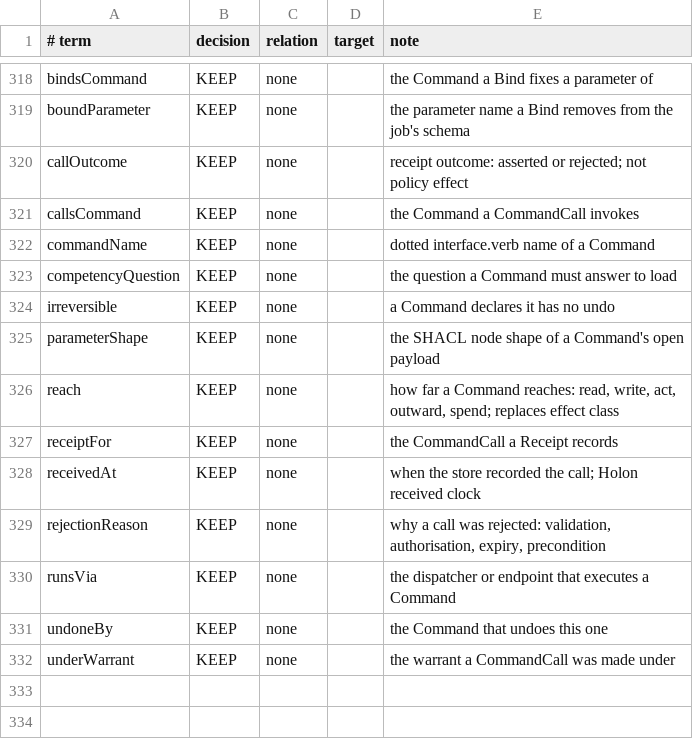
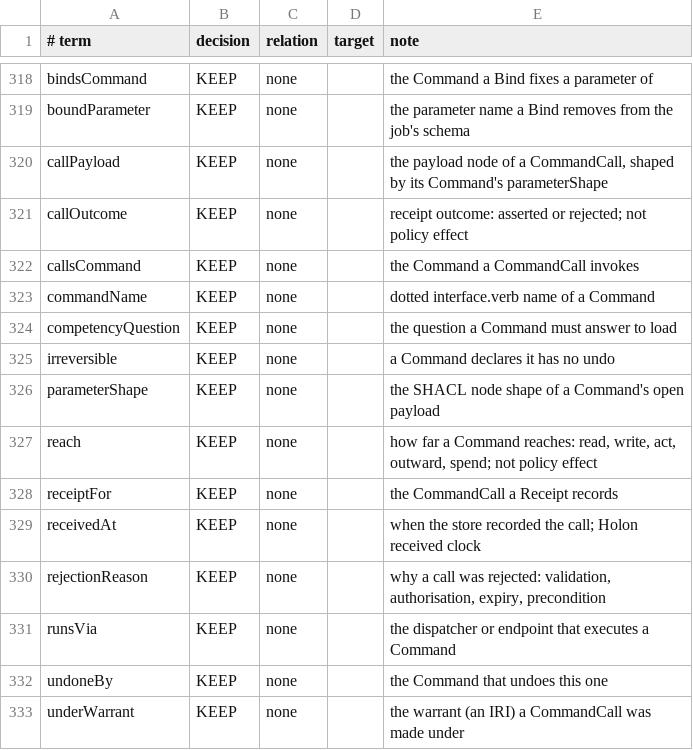
Before and after one commit to intigraph/quechua, a TSV file: trim/properties.tsv, drawn as a sheet; only a part is shown, gaps mark what is left out.

```diff
--- a/trim/properties.tsv
+++ b/trim/properties.tsv
@@ -319,2 +319,3 @@ bindsCommand	KEEP	none		the Command a Bind fixes a parameter of
 boundParameter	KEEP	none		the parameter name a Bind removes from the job's schema
+callPayload	KEEP	none		the payload node of a CommandCall, shaped by its Command's parameterShape
 callOutcome	KEEP	none		receipt outcome: asserted or rejected; not policy effect
@@ -325,3 +326,3 @@ irreversible	KEEP	none		a Command declares it has no undo
 parameterShape	KEEP	none		the SHACL node shape of a Command's open payload
-reach	KEEP	none		how far a Command reaches: read, write, act, outward, spend; replaces effect class
+reach	KEEP	none		how far a Command reaches: read, write, act, outward, spend; not policy effect
 receiptFor	KEEP	none		the CommandCall a Receipt records
@@ -331,2 +332,2 @@ runsVia	KEEP	none		the dispatcher or endpoint that executes a Command
 undoneBy	KEEP	none		the Command that undoes this one
-underWarrant	KEEP	none		the warrant a CommandCall was made under
+underWarrant	KEEP	none		the warrant (an IRI) a CommandCall was made under
```
Also changed, not shown: trim/classes.tsv, 7 other files.
